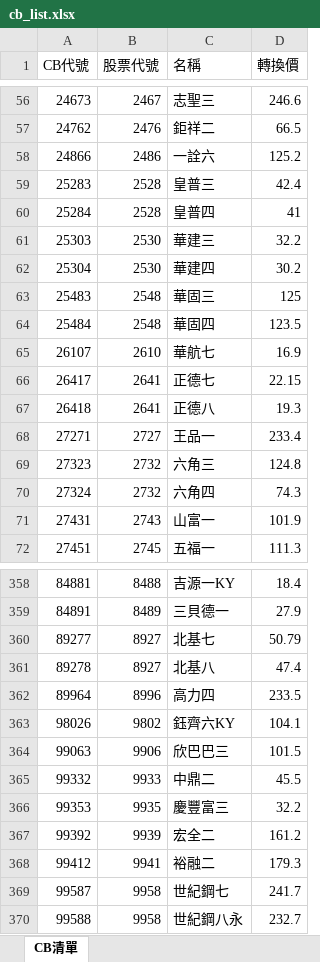
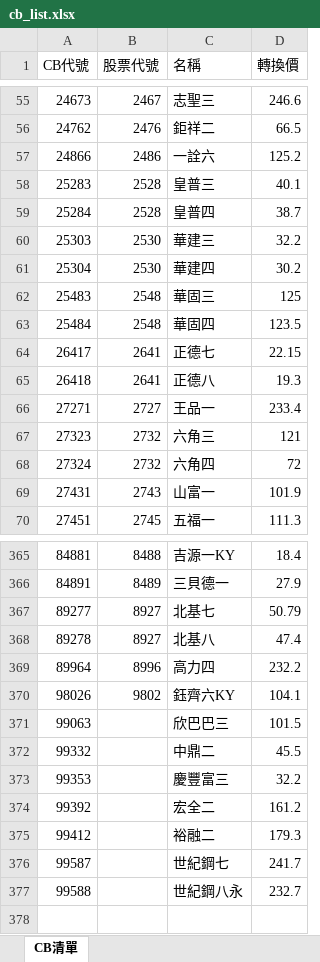
Before and after one commit to k82328/CBtrade, an Excel workbook: cb_list.xlsx, sheet CB清單, drawn as a sheet; only a part is shown, gaps mark what is left out; values as stored, in another font and other column widths than the file's, no cell formats; removed rows and columns are numbered as before the commit, all else as after; the diff covers the shown part only; the diff names each change by its address in the sheet, - before the commit and + after, or states it on an @@ line.

```diff
--- a/cb_list.xlsx (sheet CB清單)
+++ b/cb_list.xlsx (sheet CB清單)
-D58 (轉換價): 42.4
+D58 (轉換價): 40.1
-D59 (轉換價): 41
+D59 (轉換價): 38.7
-row 65: 26107 | 2610 | 華航七 | 16.9
-D67 (轉換價): 124.8
+D67 (轉換價): 121
-D68 (轉換價): 74.3
+D68 (轉換價): 72
-D369 (轉換價): 233.5
+D369 (轉換價): 232.2
-B371 (股票代號): 9906
+B371 (股票代號): (empty)
-B372 (股票代號): 9933
+B372 (股票代號): (empty)
-B373 (股票代號): 9935
+B373 (股票代號): (empty)
-B374 (股票代號): 9939
+B374 (股票代號): (empty)
-B375 (股票代號): 9941
+B375 (股票代號): (empty)
-B376:B377 (股票代號): 9958
+B376:B377 (股票代號): (empty)
```
Also changed, not shown: 12 added rows, 4 removed rows and 22 edited cells elsewhere in this sheet, cell formats, formulas that keep their value, 3 other files.
